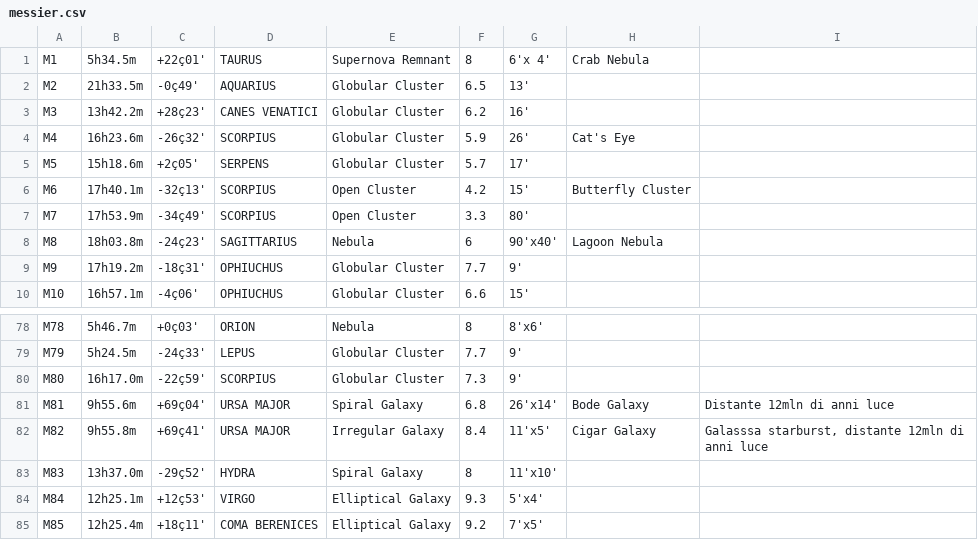
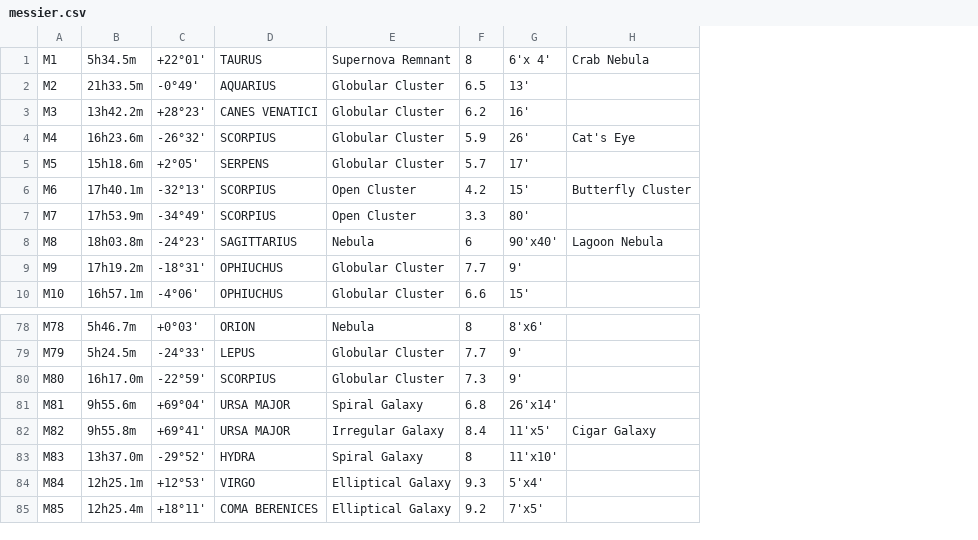
Before and after one commit to cjsatuforc/rDUINOScope, a CSV file: _2.3.1_Boiana_EQ_Giacomo/SD_card_content/messier.csv, drawn as a sheet; only a part is shown, gaps mark what is left out; removed rows and columns are numbered as before the commit, all else as after; the diff names each change by its address in the sheet, - before the commit and + after, or states it on an @@ line.

```diff
--- a/_2.3.1_Boiana_EQ_Giacomo/SD_card_content/messier.csv
+++ b/_2.3.1_Boiana_EQ_Giacomo/SD_card_content/messier.csv
-column C, rows 1-10: +22ç01' | -0ç49' | +28ç23' | -26ç32' | +2ç05' | -32ç13' | -34ç49' | -24ç23' | -18ç31' | -4ç06'; rows 78-85: +0ç03' | -24ç33' | -22ç59' | +69ç04' | +69ç41' | -29ç52' | +12ç53' | +18ç11'
+column C, rows 1-10: +22°01' | -0°49' | +28°23' | -26°32' | +2°05' | -32°13' | -34°49' | -24°23' | -18°31' | -4°06'; rows 78-85: +0°03' | -24°33' | -22°59' | +69°04' | +69°41' | -29°52' | +12°53' | +18°11'
-column I, rows 81-82: Distante 12mln di anni luce | Galasssa starburst, distante 12mln di anni luce
-H81: Bode Galaxy
+H81: (empty)
```
Also changed, not shown: _2.3.1_Boiana_EQ_Giacomo/SD_card_content/treasure.csv.
